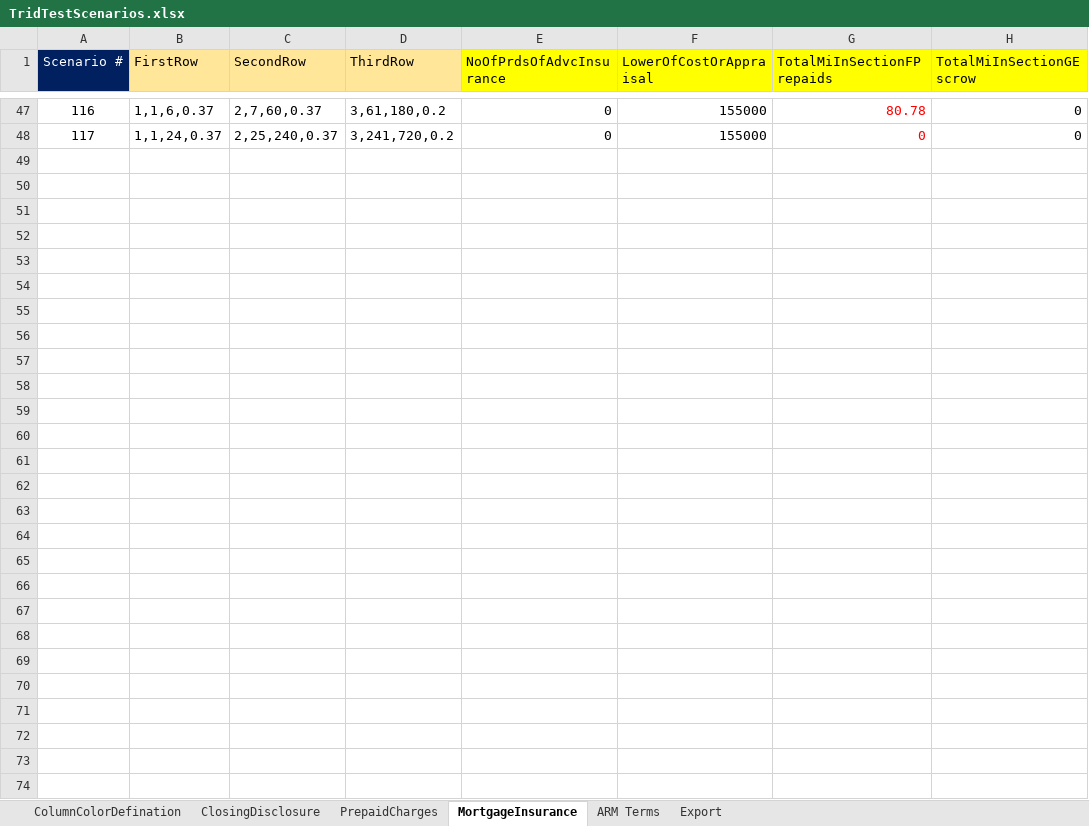
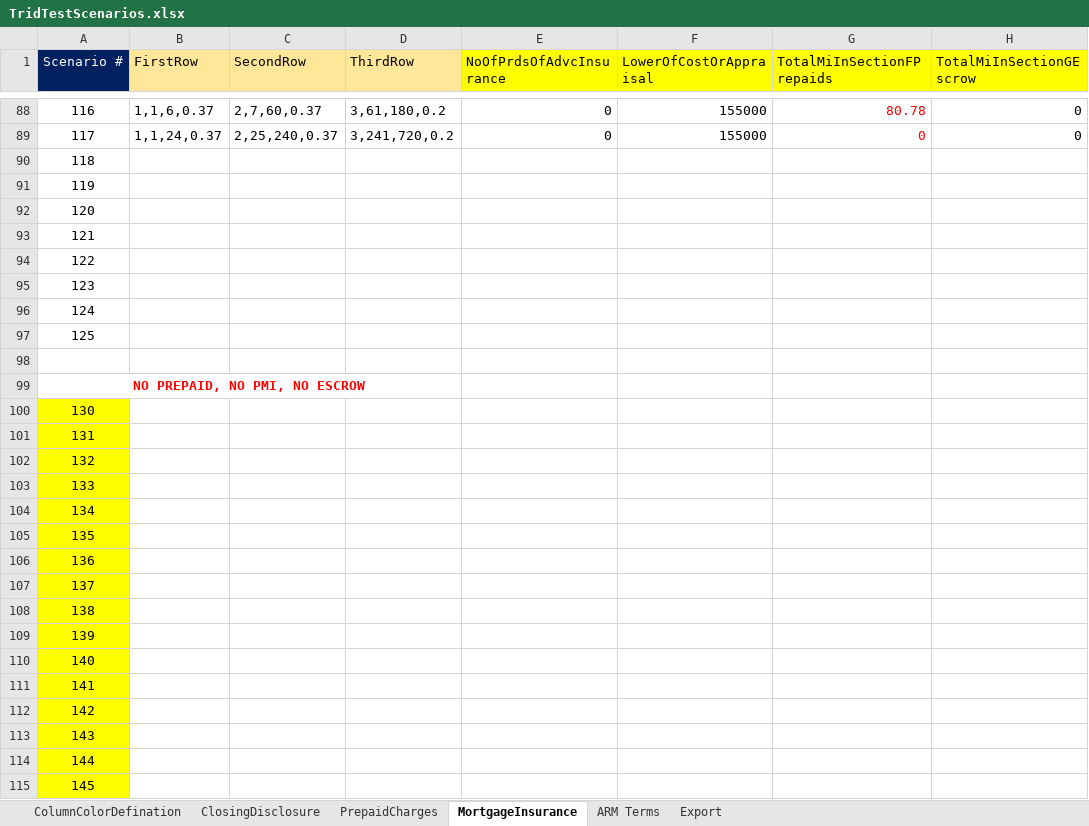
Before and after one commit to sagarsandeep/TRID, an Excel workbook: SpecFramework/FeatureFiles/DataResources/TridTestScenarios.xlsx, sheet MortgageInsurance, drawn as a sheet; only a part is shown, gaps mark what is left out; values as stored, in another font and other column widths than the file's, no borders; rows hold the shown columns only; the diff covers the shown part only; the diff names each change by its address in the sheet, - before the commit and + after, or states it on an @@ line.

```diff
--- a/SpecFramework/FeatureFiles/DataResources/TridTestScenarios.xlsx (sheet MortgageInsurance)
+++ b/SpecFramework/FeatureFiles/DataResources/TridTestScenarios.xlsx (sheet MortgageInsurance)
@@ row 90 unhidden: 118 @@
@@ row 91 unhidden: 119 @@
@@ row 92 unhidden: 120 @@
@@ row 93 unhidden: 121 @@
@@ row 94 unhidden: 122 @@
@@ row 95 unhidden: 123 @@
@@ row 96 unhidden: 124 @@
@@ row 97 unhidden: 125 @@
+row 98: (empty)
+row 99: NO PREPAID, NO PMI, NO ESCROW
+row 100: 130
+row 101: 131
+row 102: 132
+row 103: 133
+row 104: 134
+row 105: 135
+row 106: 136
+row 107: 137
+row 108: 138
+row 109: 139
+row 110: 140
+row 111: 141
+row 112: 142
+row 113: 143
+row 114: 144
+row 115: 145
```
Also changed, not shown: 41 added rows elsewhere in this sheet, sheet PrepaidCharges, sheet ClosingDisclosure, hidden cells, 20 other files.
